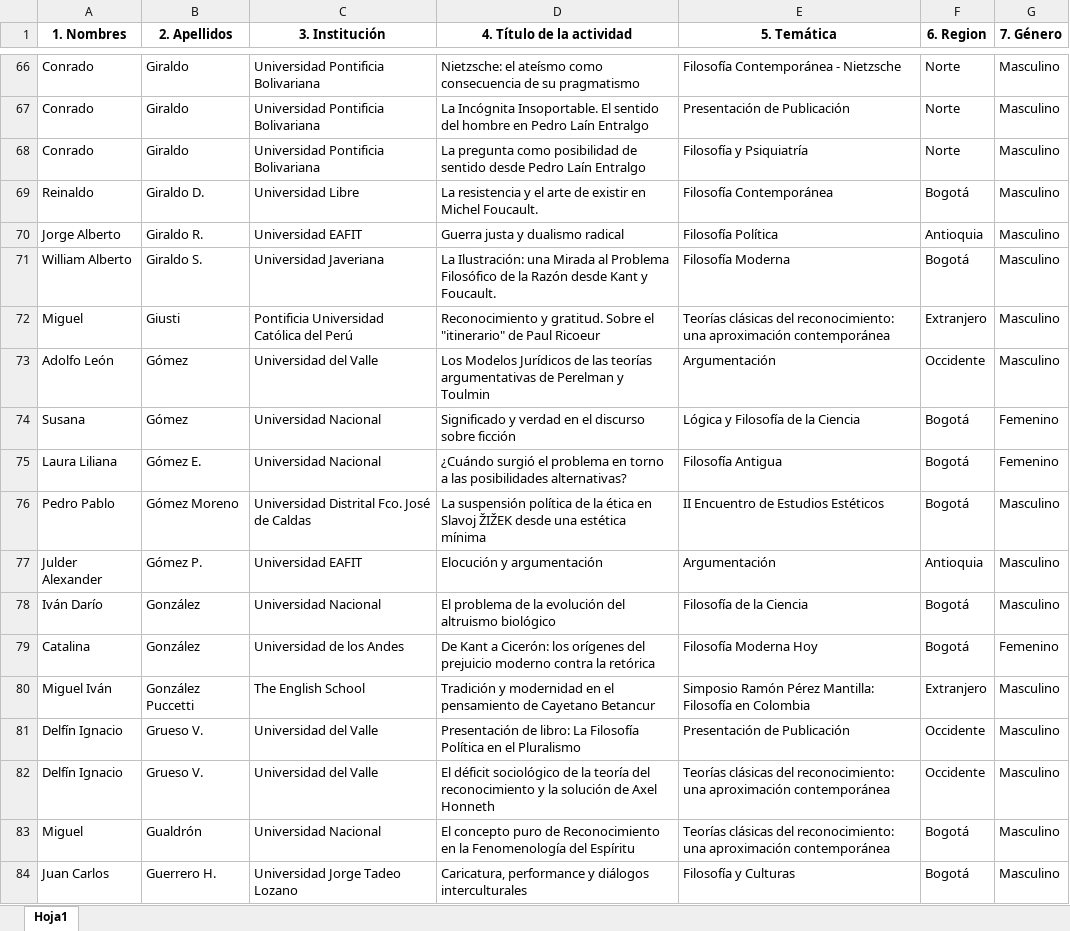
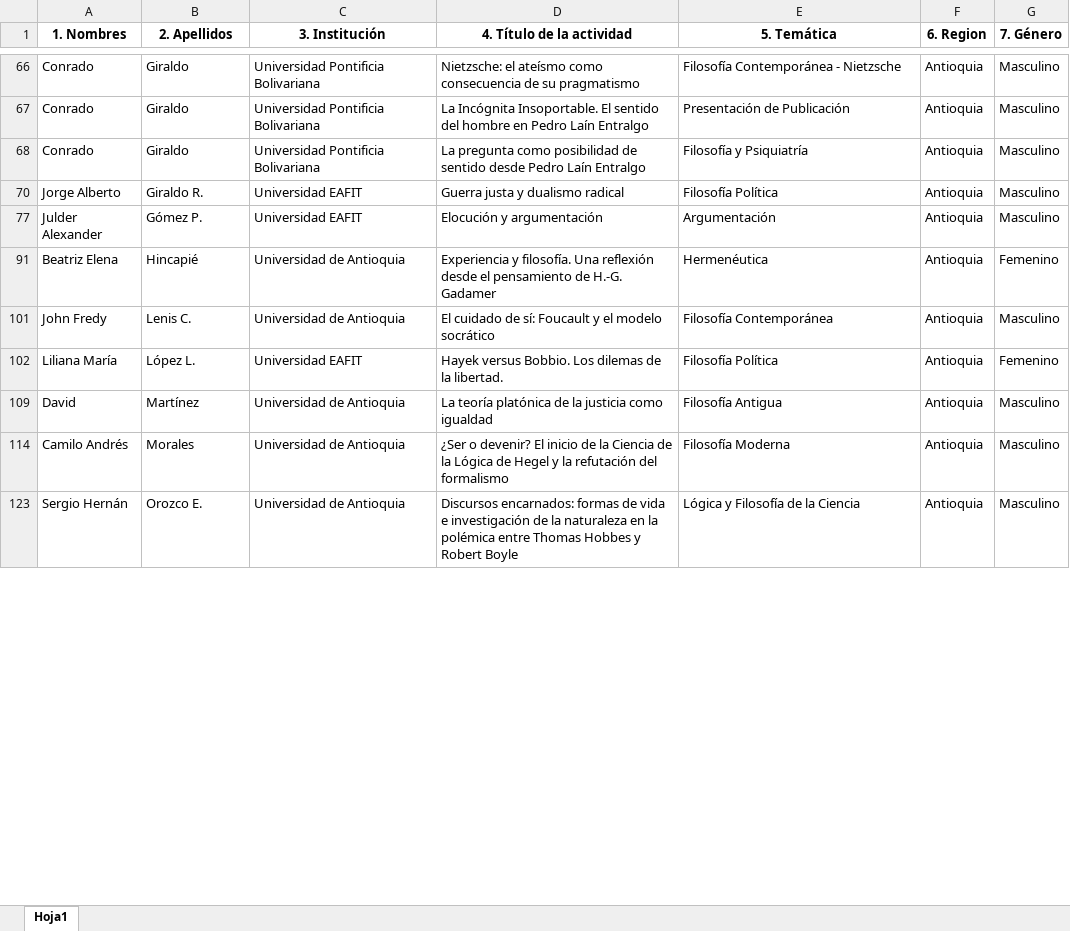
Before and after one commit to AlejandroVelascoG/SCF, an Excel workbook: Congreso_2008/Datos_2008.xlsx, sheet Hoja1, drawn as a sheet; only a part is shown, gaps mark what is left out; the shorter side is filled out with more unchanged rows; values as stored, in another font and other column widths than the file's, no borders; charts and pictures not drawn; the diff covers the shown part only; the diff names each change by its address in the sheet, - before the commit and + after, or states it on an @@ line.

```diff
--- a/Congreso_2008/Datos_2008.xlsx (sheet Hoja1)
+++ b/Congreso_2008/Datos_2008.xlsx (sheet Hoja1)
-F66:F68 (6. Region): Norte
+F66:F68 (6. Region): Antioquia
@@ row 69 hidden: Reinaldo | Giraldo D. | Universidad Libre | La resistencia y el arte de existir en Michel Foucault. | Filosofía Contemporánea | Bogotá | Masculino @@
@@ row 71 hidden: William Alberto | Giraldo S. | Universidad Javeriana | La Ilustración: una Mirada al Problema Filosófico de la Razón desde Kant y Foucault. | Filosofía Moderna | Bogotá | Masculino @@
@@ row 72 hidden: Miguel | Giusti | Pontificia Universidad Católica del Perú | Reconocimiento y gratitud. Sobre el "itinerario" de Paul Ricoeur | Teorías clásicas del reconocimiento: una aproximación contemporánea | Extranjero | Masculino @@
@@ row 73 hidden: Adolfo León | Gómez | Universidad del Valle | Los Modelos Jurídicos de las teorías argumentativas de Perelman y Toulmin | Argumentación | Occidente | Masculino @@
@@ row 74 hidden: Susana | Gómez | Universidad Nacional | Significado y verdad en el discurso sobre ficción | Lógica y Filosofía de la Ciencia | Bogotá | Femenino @@
@@ row 75 hidden: Laura Liliana | Gómez E. | Universidad Nacional | ¿Cuándo surgió el problema en torno a las posibilidades alternativas? | Filosofía Antigua | Bogotá | Femenino @@
@@ row 76 hidden: Pedro Pablo | Gómez Moreno | Universidad Distrital Fco. José de Caldas | La suspensión política de la ética en Slavoj ŽIŽEK desde una estética mínima | II Encuentro de Estudios Estéticos | Bogotá | Masculino @@
@@ row 78 hidden: Iván Darío | González | Universidad Nacional | El problema de la evolución del altruismo biológico | Filosofía de la Ciencia | Bogotá | Masculino @@
@@ row 79 hidden: Catalina | González | Universidad de los Andes | De Kant a Cicerón: los orígenes del prejuicio moderno contra la retórica | Filosofía Moderna Hoy | Bogotá | Femenino @@
@@ row 80 hidden: Miguel Iván | González Puccetti | The English School | Tradición y modernidad en el pensamiento de Cayetano Betancur | Simposio Ramón Pérez Mantilla: Filosofía en Colombia | Extranjero | Masculino @@
@@ row 81 hidden: Delfín Ignacio | Grueso V. | Universidad del Valle | Presentación de libro: La Filosofía Política en el Pluralismo | Presentación de Publicación | Occidente | Masculino @@
@@ row 82 hidden: Delfín Ignacio | Grueso V. | Universidad del Valle | El déficit sociológico de la teoría del reconocimiento y la solución de Axel Honneth | Teorías clásicas del reconocimiento: una aproximación contemporánea | Occidente | Masculino @@
@@ row 83 hidden: Miguel | Gualdrón | Universidad Nacional | El concepto puro de Reconocimiento en la Fenomenología del Espíritu | Teorías clásicas del reconocimiento: una aproximación contemporánea | Bogotá | Masculino @@
@@ row 84 hidden: Juan Carlos | Guerrero H. | Universidad Jorge Tadeo Lozano | Caricatura, performance y diálogos interculturales | Filosofía y Culturas | Bogotá | Masculino @@
```
Also changed, not shown: 157 hidden or unhidden rows and 8 edited cells elsewhere in this sheet, Congreso_2012/Ponentes Sesiones Tematicas Aprobados IV CCF, versión agosto 10.xlsx, Congreso_2014/Datos_filtrados_2014.xlsx, 5 other files.
